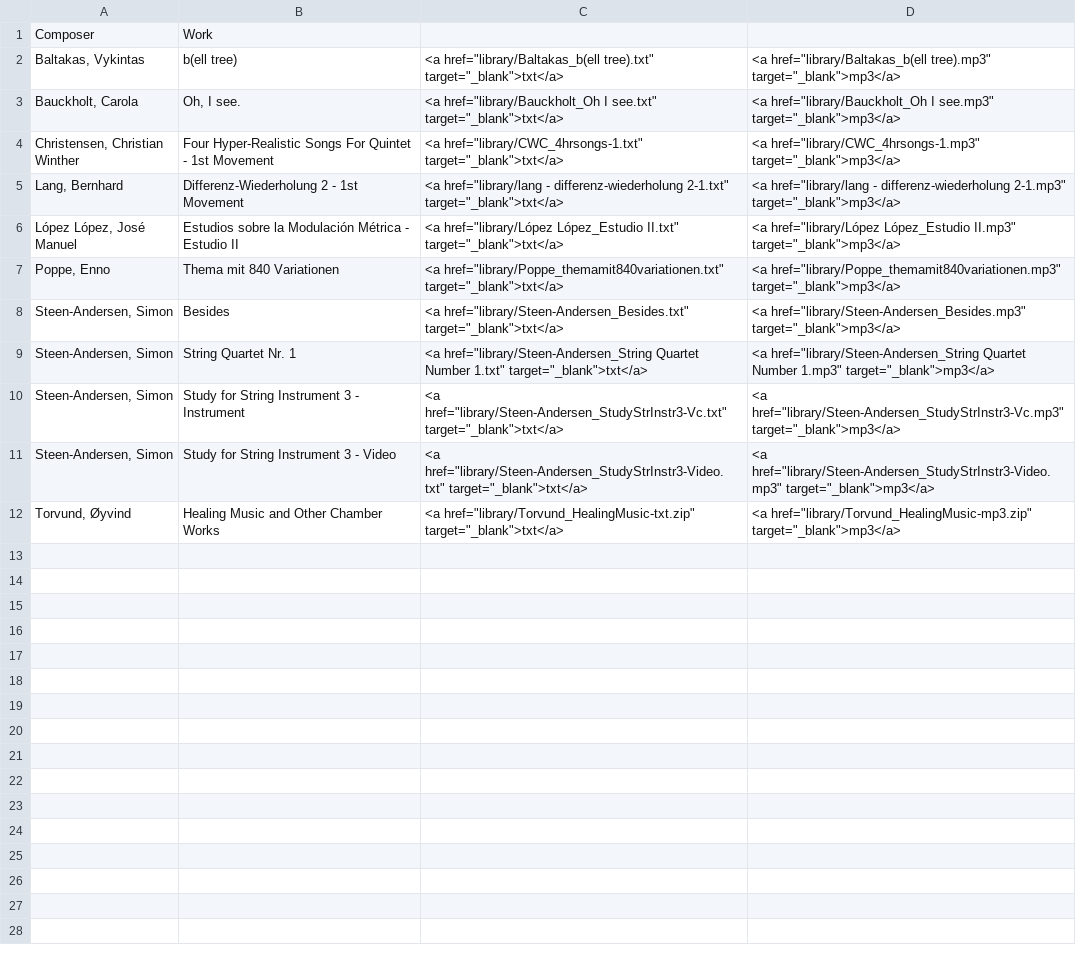
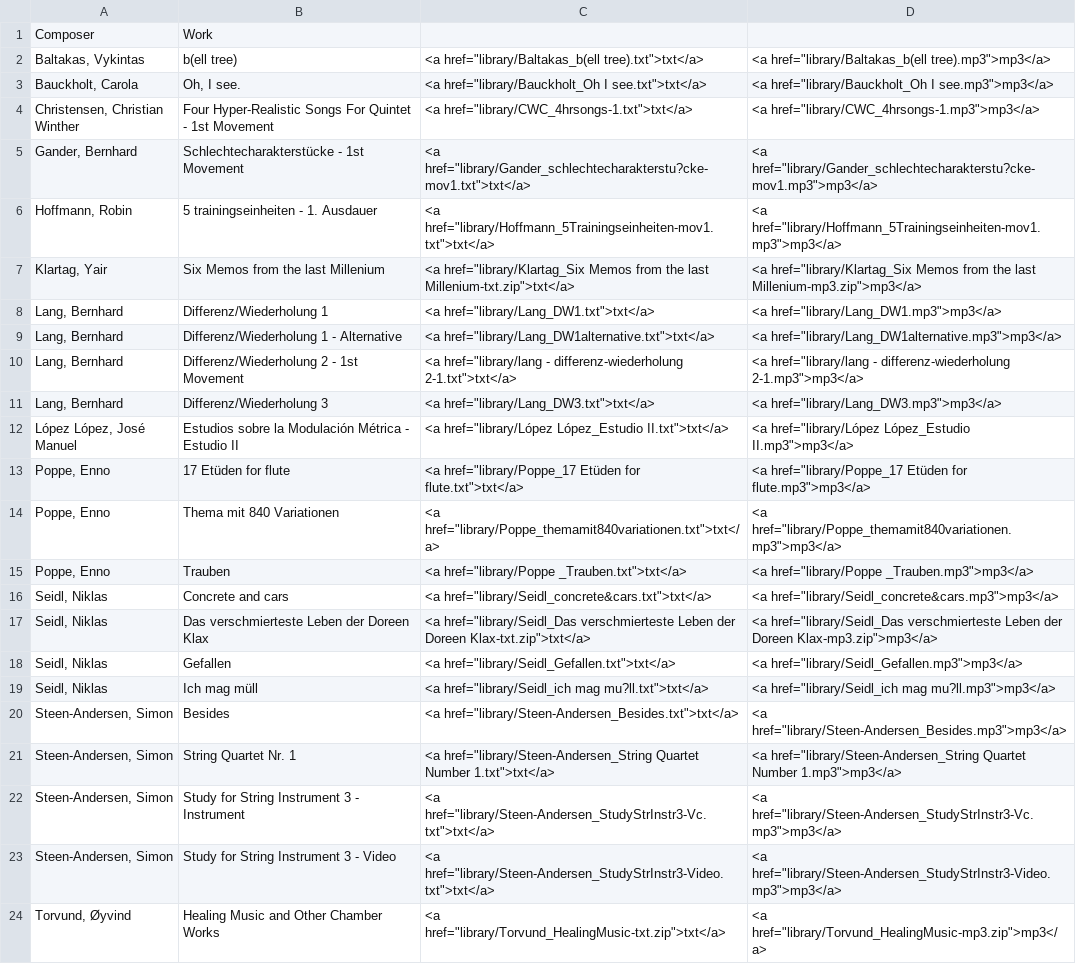
Before and after one commit to jmmmp/clicktracker, a CSV file: library.csv, drawn as a sheet; addresses are those after the commit; the diff names each change by its address in the sheet, - before the commit and + after, or states it on an @@ line.

Commit message:
library4

```diff
--- a/library.csv
+++ b/library.csv
-C2: <a href="library/Baltakas_b(ell tree).txt" target="_blank">txt</a>
+C2: <a href="library/Baltakas_b(ell tree).txt">txt</a>
-D2: <a href="library/Baltakas_b(ell tree).mp3" target="_blank">mp3</a>
+D2: <a href="library/Baltakas_b(ell tree).mp3">mp3</a>
-C3: …href="library/Bauckholt_Oh I see.txt" target="_blank">txt</a>
+C3: …href="library/Bauckholt_Oh I see.txt">txt</a>
-D3: …href="library/Bauckholt_Oh I see.mp3" target="_blank">mp3</a>
+D3: …href="library/Bauckholt_Oh I see.mp3">mp3</a>
-C4: <a href="library/CWC_4hrsongs-1.txt" target="_blank">txt</a>
+C4: <a href="library/CWC_4hrsongs-1.txt">txt</a>
-D4: <a href="library/CWC_4hrsongs-1.mp3" target="_blank">mp3</a>
+D4: <a href="library/CWC_4hrsongs-1.mp3">mp3</a>
+row 5: Gander, Bernhard | Schlechtecharakterstücke - 1st Movement | <a href="library/Gander_schlechtecharakterstu?cke-mov1.txt">txt</a> | <a href="library/Gander_schlechtecharakterstu?cke-mov1.mp3">mp3</a>
+row 6: Hoffmann, Robin | 5 trainingseinheiten - 1. Ausdauer | <a href="library/Hoffmann_5Trainingseinheiten-mov1.txt">txt</a> | <a href="library/Hoffmann_5Trainingseinheiten-mov1.mp3">mp3</a>
+row 7: Klartag, Yair | Six Memos from the last Millenium | <a href="library/Klartag_Six Memos from the last Millenium-txt.zip">txt</a> | <a href="library/Klartag_Six Memos from the last Millenium-mp3.zip">mp3</a>
+row 8: Lang, Bernhard | Differenz/Wiederholung 1 | <a href="library/Lang_DW1.txt">txt</a> | <a href="library/Lang_DW1.mp3">mp3</a>
+row 9: Lang, Bernhard | Differenz/Wiederholung 1 - Alternative | <a href="library/Lang_DW1alternative.txt">txt</a> | <a href="library/Lang_DW1alternative.mp3">mp3</a>
-B10: Differenz-Wiederholung 2 - 1st Movement
+B10: Differenz/Wiederholung 2 - 1st Movement
-C10: …- differenz-wiederholung 2-1.txt" target="_blank">txt</a>
+C10: …- differenz-wiederholung 2-1.txt">txt</a>
-D10: …- differenz-wiederholung 2-1.mp3" target="_blank">mp3</a>
+D10: …- differenz-wiederholung 2-1.mp3">mp3</a>
+row 11: Lang, Bernhard | Differenz/Wiederholung 3 | <a href="library/Lang_DW3.txt">txt</a> | <a href="library/Lang_DW3.mp3">mp3</a>
-C12: …href="library/López López_Estudio II.txt" target="_blank">txt</a>
+C12: …href="library/López López_Estudio II.txt">txt</a>
-D12: …href="library/López López_Estudio II.mp3" target="_blank">mp3</a>
+D12: …href="library/López López_Estudio II.mp3">mp3</a>
+row 13: Poppe, Enno | 17 Etüden for flute | <a href="library/Poppe_17 Etüden for flute.txt">txt</a> | <a href="library/Poppe_17 Etüden for flute.mp3">mp3</a>
-C14: <a href="library/Poppe_themamit840variationen.txt" target="_blank">txt</a>
+C14: <a href="library/Poppe_themamit840variationen.txt">txt</a>
-D14: <a href="library/Poppe_themamit840variationen.mp3" target="_blank">mp3</a>
+D14: <a href="library/Poppe_themamit840variationen.mp3">mp3</a>
+row 15: Poppe, Enno | Trauben | <a href="library/Poppe _Trauben.txt">txt</a> | <a href="library/Poppe _Trauben.mp3">mp3</a>
+row 16: Seidl, Niklas | Concrete and cars | <a href="library/Seidl_concrete&cars.txt">txt</a> | <a href="library/Seidl_concrete&cars.mp3">mp3</a>
+row 17: Seidl, Niklas | Das verschmierteste Leben der Doreen Klax | <a href="library/Seidl_Das verschmierteste Leben der Doreen Klax-txt.zip">txt</a> | <a href="library/Seidl_Das verschmierteste Leben der Doreen Klax-mp3.zip">mp3</a>
+row 18: Seidl, Niklas | Gefallen | <a href="library/Seidl_Gefallen.txt">txt</a> | <a href="library/Seidl_Gefallen.mp3">mp3</a>
+row 19: Seidl, Niklas | Ich mag müll | <a href="library/Seidl_ich mag mu?ll.txt">txt</a> | <a href="library/Seidl_ich mag mu?ll.mp3">mp3</a>
-C20: <a href="library/Steen-Andersen_Besides.txt" target="_blank">txt</a>
+C20: <a href="library/Steen-Andersen_Besides.txt">txt</a>
-D20: <a href="library/Steen-Andersen_Besides.mp3" target="_blank">mp3</a>
+D20: <a href="library/Steen-Andersen_Besides.mp3">mp3</a>
-C21: …Quartet Number 1.txt" target="_blank">txt</a>
+C21: …Quartet Number 1.txt">txt</a>
-D21: …Quartet Number 1.mp3" target="_blank">mp3</a>
+D21: …Quartet Number 1.mp3">mp3</a>
-C22: <a href="library/Steen-Andersen_StudyStrInstr3-Vc.txt" target="_blank">txt</a>
+C22: <a href="library/Steen-Andersen_StudyStrInstr3-Vc.txt">txt</a>
-D22: <a href="library/Steen-Andersen_StudyStrInstr3-Vc.mp3" target="_blank">mp3</a>
+D22: <a href="library/Steen-Andersen_StudyStrInstr3-Vc.mp3">mp3</a>
-C23: <a href="library/Steen-Andersen_StudyStrInstr3-Video.txt" target="_blank">txt</a>
+C23: <a href="library/Steen-Andersen_StudyStrInstr3-Video.txt">txt</a>
-D23: <a href="library/Steen-Andersen_StudyStrInstr3-Video.mp3" target="_blank">mp3</a>
+D23: <a href="library/Steen-Andersen_StudyStrInstr3-Video.mp3">mp3</a>
-C24: <a href="library/Torvund_HealingMusic-txt.zip" target="_blank">txt</a>
+C24: <a href="library/Torvund_HealingMusic-txt.zip">txt</a>
-D24: <a href="library/Torvund_HealingMusic-mp3.zip" target="_blank">mp3</a>
+D24: <a href="library/Torvund_HealingMusic-mp3.zip">mp3</a>
```
Also changed, not shown: 26 other files.
